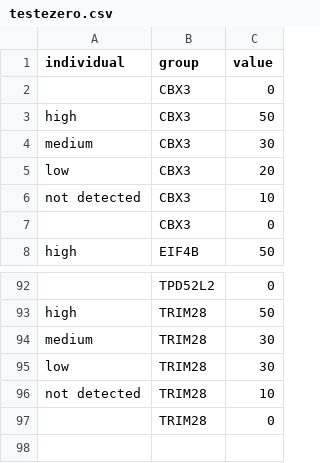
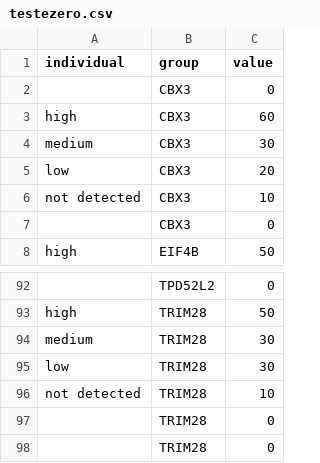
Before and after one commit to julianademorais/cancer-secretome, a CSV file: R/testezero.csv, drawn as a sheet; only a part is shown, gaps mark what is left out.

Commit message:
Update testezero.csv

```diff
--- a/R/testezero.csv
+++ b/R/testezero.csv
@@ -2,3 +2,3 @@ individual,group,value
 ,CBX3,0
-high,CBX3,50
+high,CBX3,60
 medium ,CBX3,30
@@ -96,2 +96,3 @@ low,TRIM28,30
 not detected,TRIM28,10
+,TRIM28,0
 ,TRIM28,0
```
